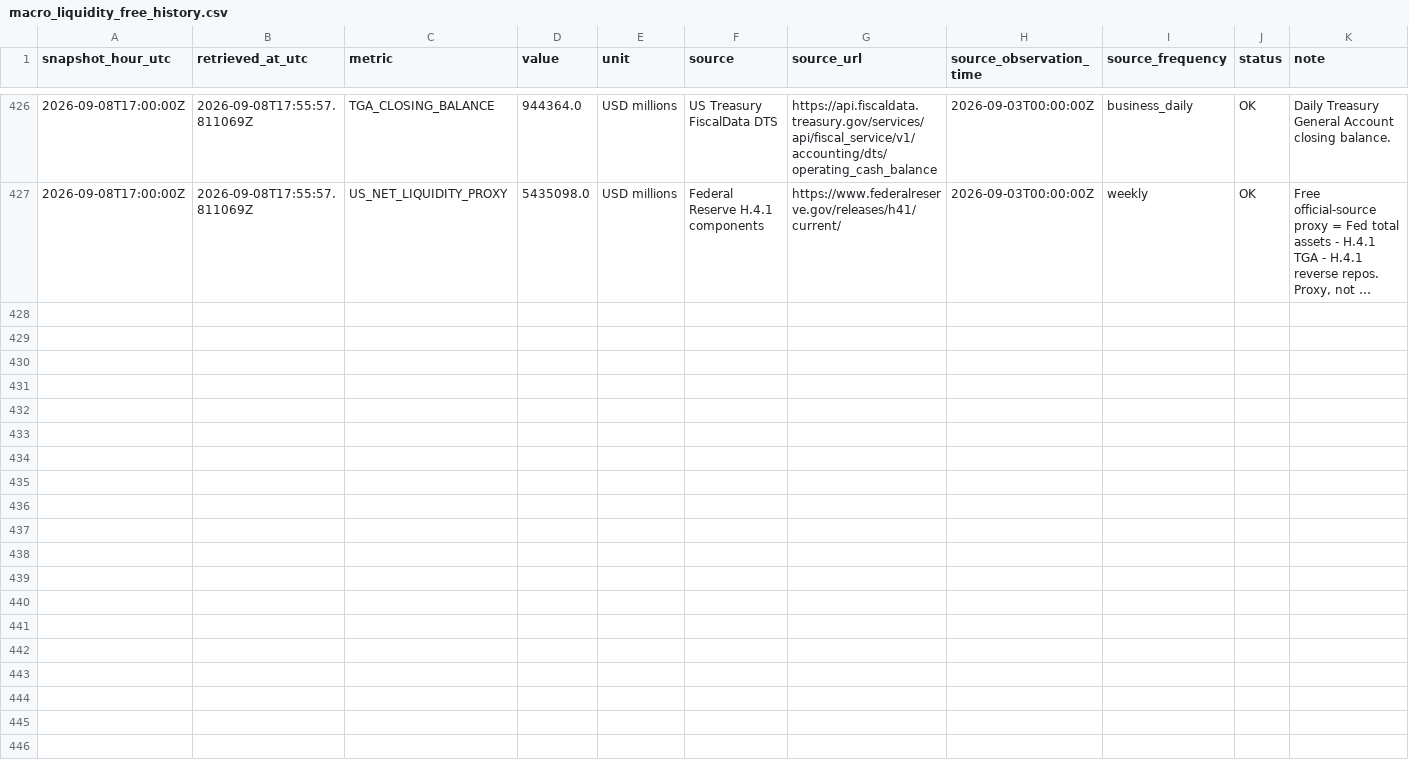
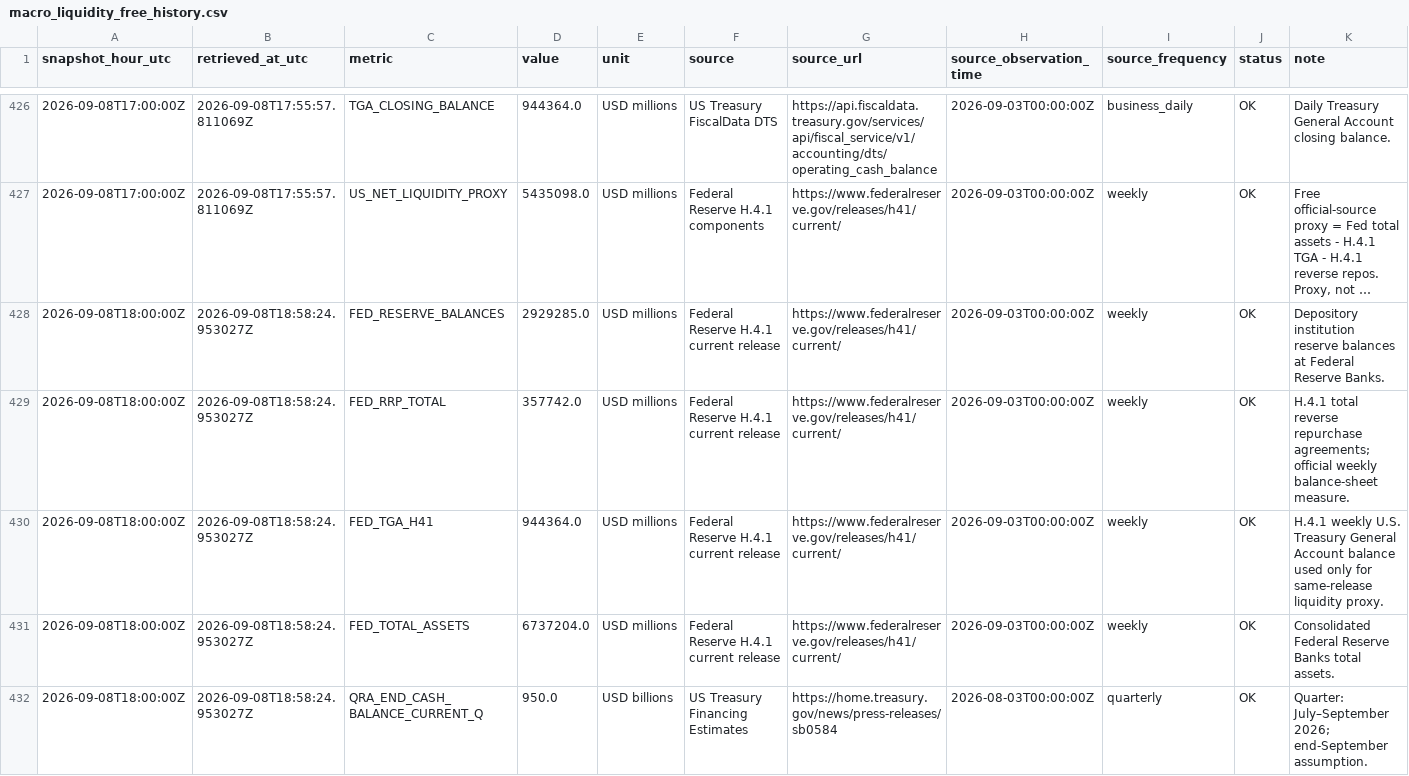
Before and after one commit to sovet12345688-debug/master-alt-cvd, a CSV file: market_vault/data/macro_liquidity_free_history.csv, drawn as a sheet; only a part is shown, gaps mark what is left out; long unchanged cells end in …; the diff covers the shown part only; the diff names each change by its address in the sheet, - before the commit and + after, or states it on an @@ line.

Commit message:
data: hourly free macro liquidity snapshot

```diff
--- a/market_vault/data/macro_liquidity_free_history.csv
+++ b/market_vault/data/macro_liquidity_free_history.csv
+row 428: 2026-09-08T18:00:00Z | 2026-09-08T18:58:24.953027Z | FED_RESERVE_BALANCES | 2929285.0 | USD millions | Federal Reserve H.4.1 current release | https://www.federalreserve.gov/releases/h41/current/ | 2026-09-03T00:00:00Z | weekly | OK | Depository institution reserve balances at Federal Reserve Banks.
+row 429: 2026-09-08T18:00:00Z | 2026-09-08T18:58:24.953027Z | FED_RRP_TOTAL | 357742.0 | USD millions | Federal Reserve H.4.1 current release | https://www.federalreserve.gov/releases/h41/current/ | 2026-09-03T00:00:00Z | weekly | OK | H.4.1 total reverse repurchase agreements; official weekly balance-sheet measure.
+row 430: 2026-09-08T18:00:00Z | 2026-09-08T18:58:24.953027Z | FED_TGA_H41 | 944364.0 | USD millions | Federal Reserve H.4.1 current release | https://www.federalreserve.gov/releases/h41/current/ | 2026-09-03T00:00:00Z | weekly | OK | H.4.1 weekly U.S. Treasury General Account balance used only for same-release liquidity proxy.
+row 431: 2026-09-08T18:00:00Z | 2026-09-08T18:58:24.953027Z | FED_TOTAL_ASSETS | 6737204.0 | USD millions | Federal Reserve H.4.1 current release | https://www.federalreserve.gov/releases/h41/current/ | 2026-09-03T00:00:00Z | weekly | OK | Consolidated Federal Reserve Banks total assets.
+row 432: 2026-09-08T18:00:00Z | 2026-09-08T18:58:24.953027Z | QRA_END_CASH_BALANCE_CURRENT_Q | 950.0 | USD billions | US Treasury Financing Estimates | https://home.treasury.gov/news/press-releases/sb0584 | 2026-08-03T00:00:00Z | quarterly | OK | Quarter: July–September 2026; end-September assumption.
```
Also changed, not shown: 5 added rows elsewhere in this file, 2 other files.
